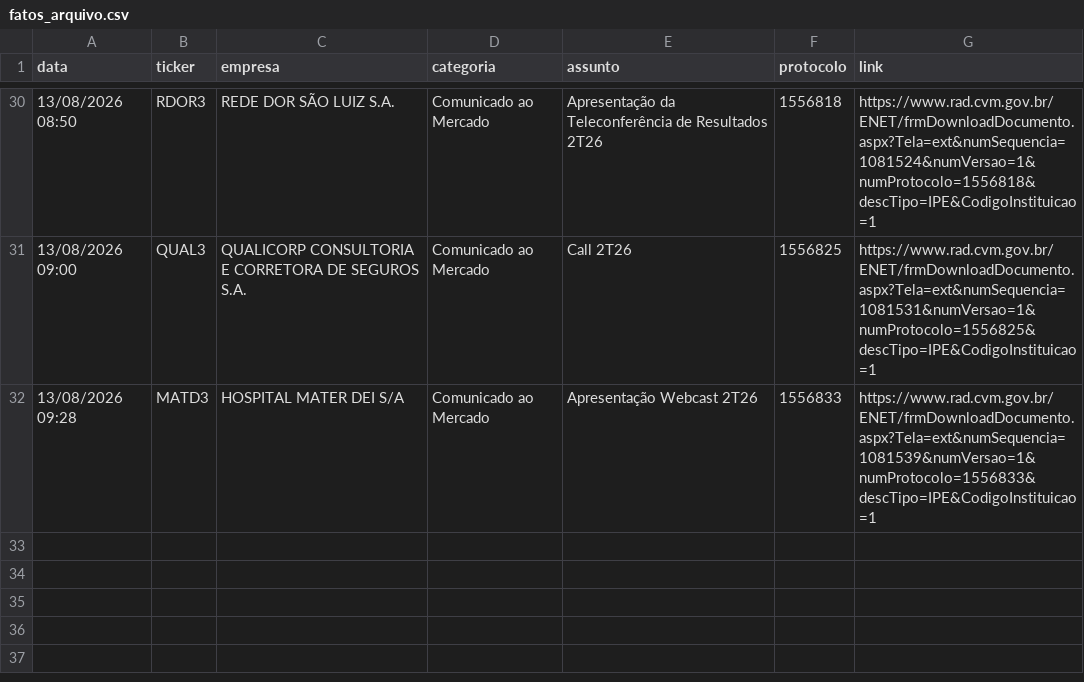
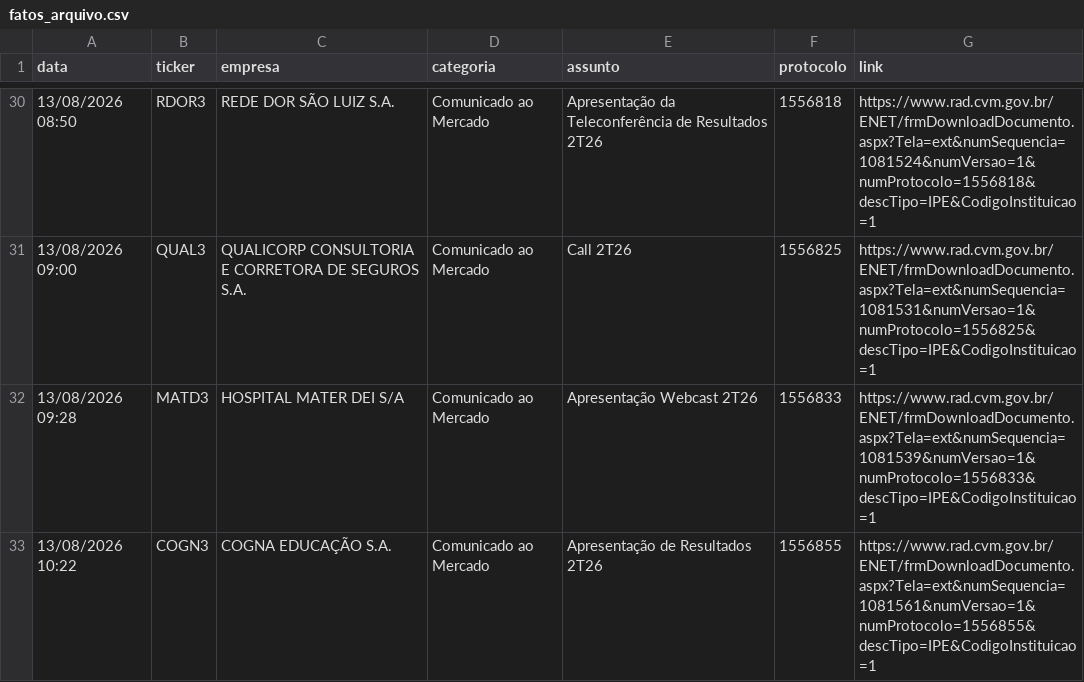
Before and after one commit to danxhp/cvm-fatos-relevantes, a CSV file: fatos_arquivo.csv, drawn as a sheet; only a part is shown, gaps mark what is left out; the diff names each change by its address in the sheet, - before the commit and + after, or states it on an @@ line.

```diff
--- a/fatos_arquivo.csv
+++ b/fatos_arquivo.csv
+row 33: 13/08/2026 10:22 | COGN3 | COGNA EDUCAÇÃO S.A. | Comunicado ao Mercado | Apresentação de Resultados 2T26 | 1556855 | https://www.rad.cvm.gov.br/ENET/frmDownloadDocumento.aspx?Tela=ext&numSequencia=1081561&numVersao=1&numProtocolo=1556855&descTipo=IPE&CodigoInstituicao=1
```
Also changed, not shown: 2 other files.
